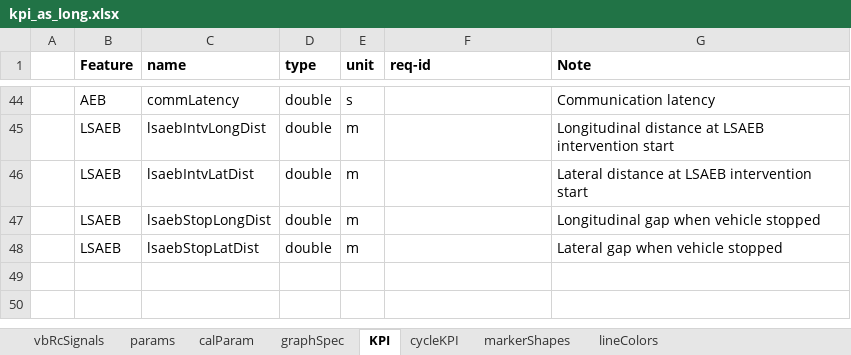
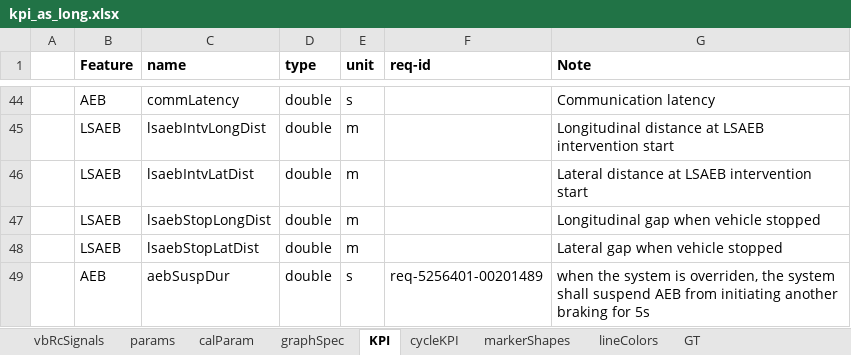
Before and after one commit to codeFarmerJack/AEB_KPI_Project, an Excel workbook: src/config/kpi_as_long.xlsx, sheet KPI, drawn as a sheet; only a part is shown, gaps mark what is left out; values as stored, in another font and other column widths than the file's, no borders; the diff names each change by its address in the sheet, - before the commit and + after, or states it on an @@ line.

```diff
--- a/src/config/kpi_as_long.xlsx (sheet KPI)
+++ b/src/config/kpi_as_long.xlsx (sheet KPI)
+sheet tab: GT
+row 49:  | AEB | aebSuspDur | double | s | req-5256401-00201489 | when the system is overriden, the system shall suspend AEB from initiating another braking for 5s
```
Also changed, not shown: sheet vbRcSignals, sheet params, 4 other files.
